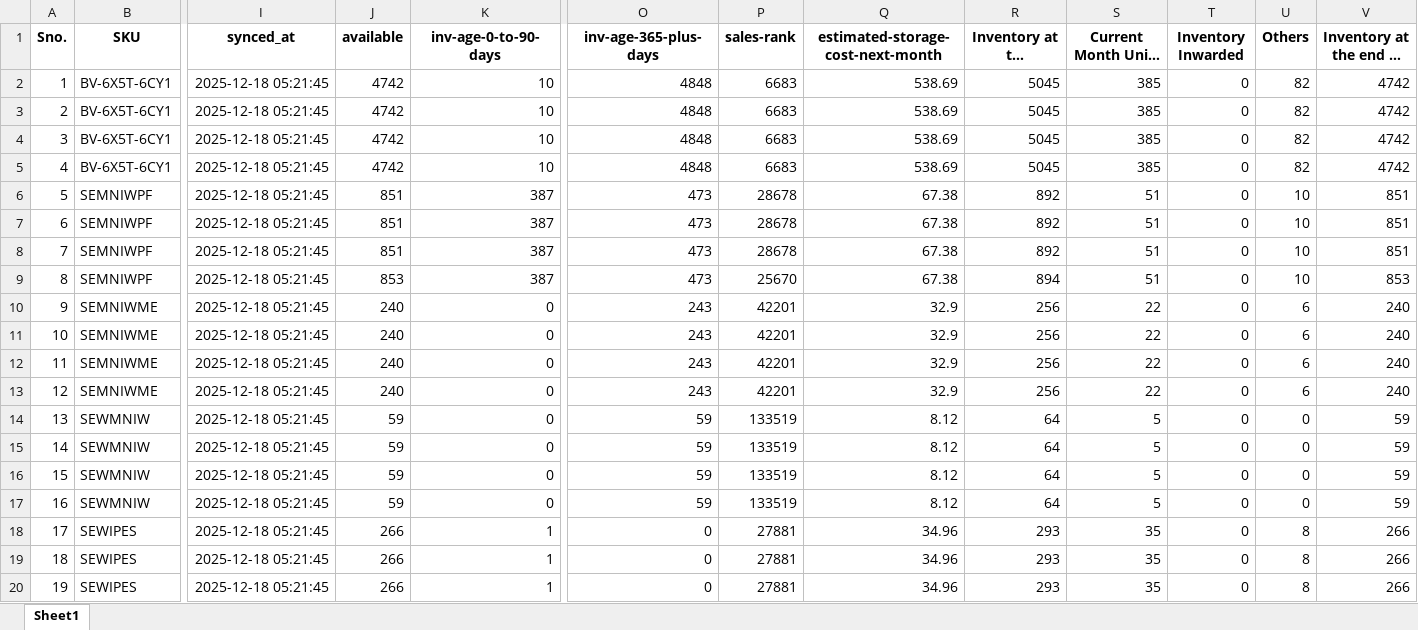
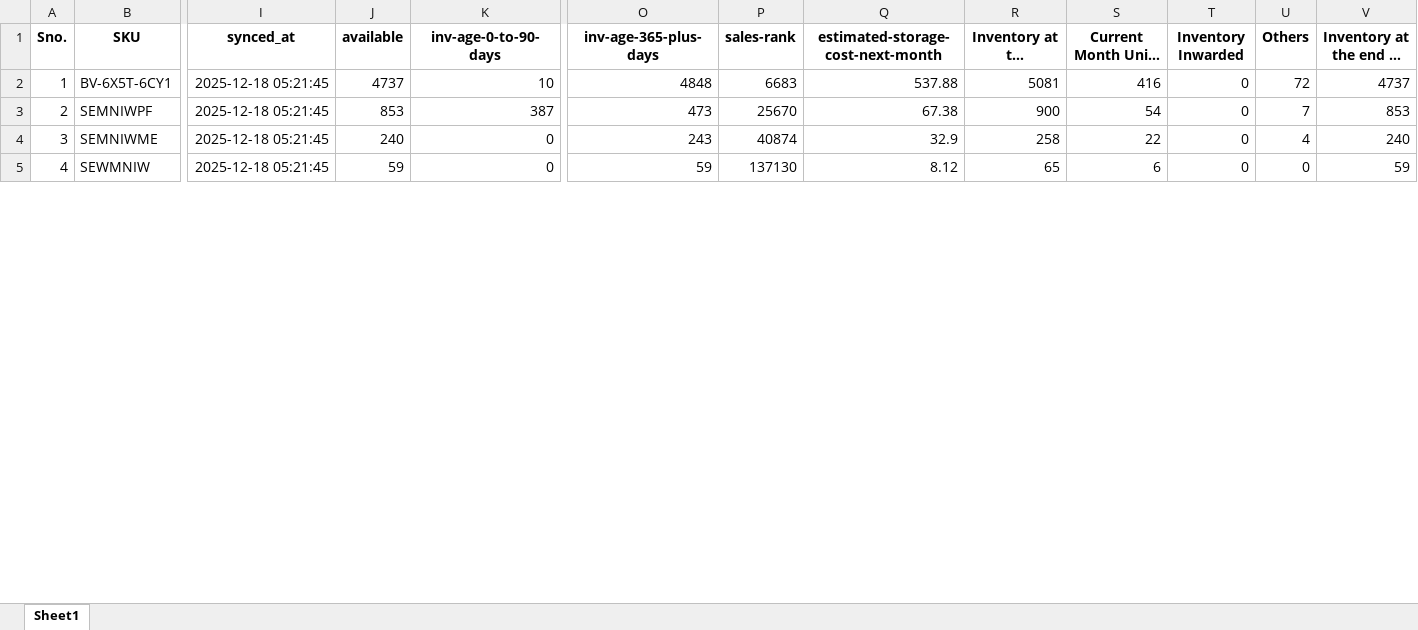
Before and after one commit to frontenddeveloper-lab/Phormula-tool, an Excel workbook: backend/uploads/currentinventory_1_uk_december2025.xlsx, sheet Sheet1, drawn as a sheet; only a part is shown, gaps mark what is left out; long unchanged cells end in …; values as stored, in another font and other column widths than the file's, no borders; removed rows and columns are numbered as before the commit, all else as after; rows hold the shown columns only; the diff covers the shown part only; the diff names each change by its address in the sheet, - before the commit and + after, or states it on an @@ line.

```diff
--- a/backend/uploads/currentinventory_1_uk_december2025.xlsx (sheet Sheet1)
+++ b/backend/uploads/currentinventory_1_uk_december2025.xlsx (sheet Sheet1)
-J2 (available): 4742
+J2 (available): 4737
-Q2: 538.69
+Q2: 537.88
-R2: 5045
+R2: 5081
-S2: 385
+S2: 416
-U2 (Others): 82
+U2 (Others): 72
-V2: 4742
+V2: 4737
-row 3: 2 | BV-6X5T-6CY1 | 2025-12-18 05:21:45 | 4742 | 10 | 4848 | 6683 | 538.69 | 5045 | 385 | 0 | 82 | 4742
-row 4: 3 | BV-6X5T-6CY1 | 2025-12-18 05:21:45 | 4742 | 10 | 4848 | 6683 | 538.69 | 5045 | 385 | 0 | 82 | 4742
-row 5: 4 | BV-6X5T-6CY1 | 2025-12-18 05:21:45 | 4742 | 10 | 4848 | 6683 | 538.69 | 5045 | 385 | 0 | 82 | 4742
-row 6: 5 | SEMNIWPF | 2025-12-18 05:21:45 | 851 | 387 | 473 | 28678 | 67.38 | 892 | 51 | 0 | 10 | 851
-row 7: 6 | SEMNIWPF | 2025-12-18 05:21:45 | 851 | 387 | 473 | 28678 | 67.38 | 892 | 51 | 0 | 10 | 851
-row 8: 7 | SEMNIWPF | 2025-12-18 05:21:45 | 851 | 387 | 473 | 28678 | 67.38 | 892 | 51 | 0 | 10 | 851
@@ column A (Sno.) renumbered between rows 3 and 15 @@
-R3: 894
+R3: 900
-S3: 51
+S3: 54
-U3 (Others): 10
+U3 (Others): 7
-P4 (sales-rank): 42201
+P4 (sales-rank): 40874
-R4: 256
+R4: 258
-U4 (Others): 6
+U4 (Others): 4
-row 11: 10 | SEMNIWME | 2025-12-18 05:21:45 | 240 | 0 | 243 | 42201 | 32.9 | 256 | 22 | 0 | 6 | 240
-row 12: 11 | SEMNIWME | 2025-12-18 05:21:45 | 240 | 0 | 243 | 42201 | 32.9 | 256 | 22 | 0 | 6 | 240
-row 13: 12 | SEMNIWME | 2025-12-18 05:21:45 | 240 | 0 | 243 | 42201 | 32.9 | 256 | 22 | 0 | 6 | 240
-P5 (sales-rank): 133519
+P5 (sales-rank): 137130
-R5: 64
+R5: 65
-S5: 5
+S5: 6
-row 15: 14 | SEWMNIW | 2025-12-18 05:21:45 | 59 | 0 | 59 | 133519 | 8.12 | 64 | 5 | 0 | 0 | 59
-row 16: 15 | SEWMNIW | 2025-12-18 05:21:45 | 59 | 0 | 59 | 133519 | 8.12 | 64 | 5 | 0 | 0 | 59
-row 17: 16 | SEWMNIW | 2025-12-18 05:21:45 | 59 | 0 | 59 | 133519 | 8.12 | 64 | 5 | 0 | 0 | 59
-row 18: 17 | SEWIPES | 2025-12-18 05:21:45 | 266 | 1 | 0 | 27881 | 34.96 | 293 | 35 | 0 | 8 | 266
-row 19: 18 | SEWIPES | 2025-12-18 05:21:45 | 266 | 1 | 0 | 27881 | 34.96 | 293 | 35 | 0 | 8 | 266
-row 20: 19 | SEWIPES | 2025-12-18 05:21:45 | 266 | 1 | 0 | 27881 | 34.96 | 293 | 35 | 0 | 8 | 266
```
Also changed, not shown: 1 added row, 22 removed rows and 14 edited cells elsewhere in this sheet, 46 other files.
